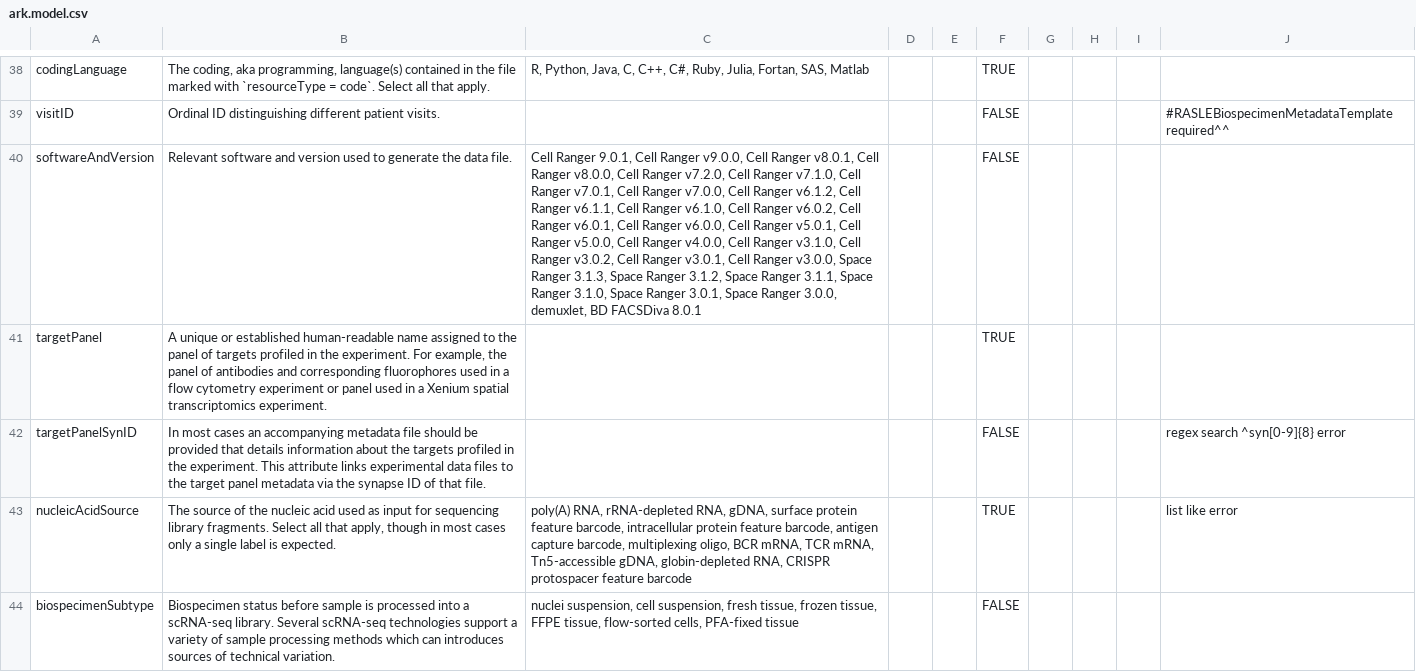
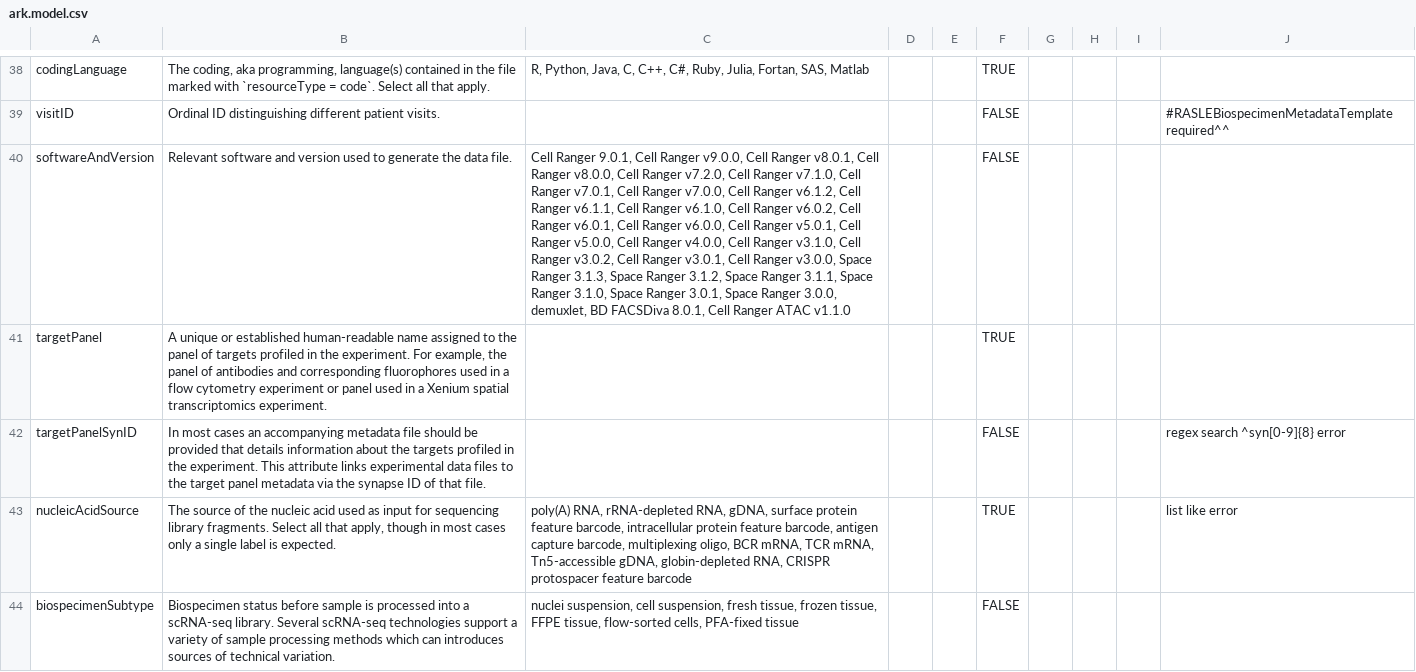
Before and after one commit to ARK-Portal/data_model, a CSV file: ark.model.csv, drawn as a sheet; only a part is shown, gaps mark what is left out; the diff covers the shown part only; the diff names each change by its address in the sheet, - before the commit and + after, or states it on an @@ line.

Commit message:
2025-07-16_model_review_updates, apply issue #44 changes, update to include 2025.06.R1 and 2025.05.R1 metadata

```diff
--- a/ark.model.csv
+++ b/ark.model.csv
-C40: …BD FACSDiva 8.0.1
+C40: …BD FACSDiva 8.0.1, Cell Ranger ATAC v1.1.0
```
Also changed, not shown: 3 added rows and 11 edited cells elsewhere in this file.
